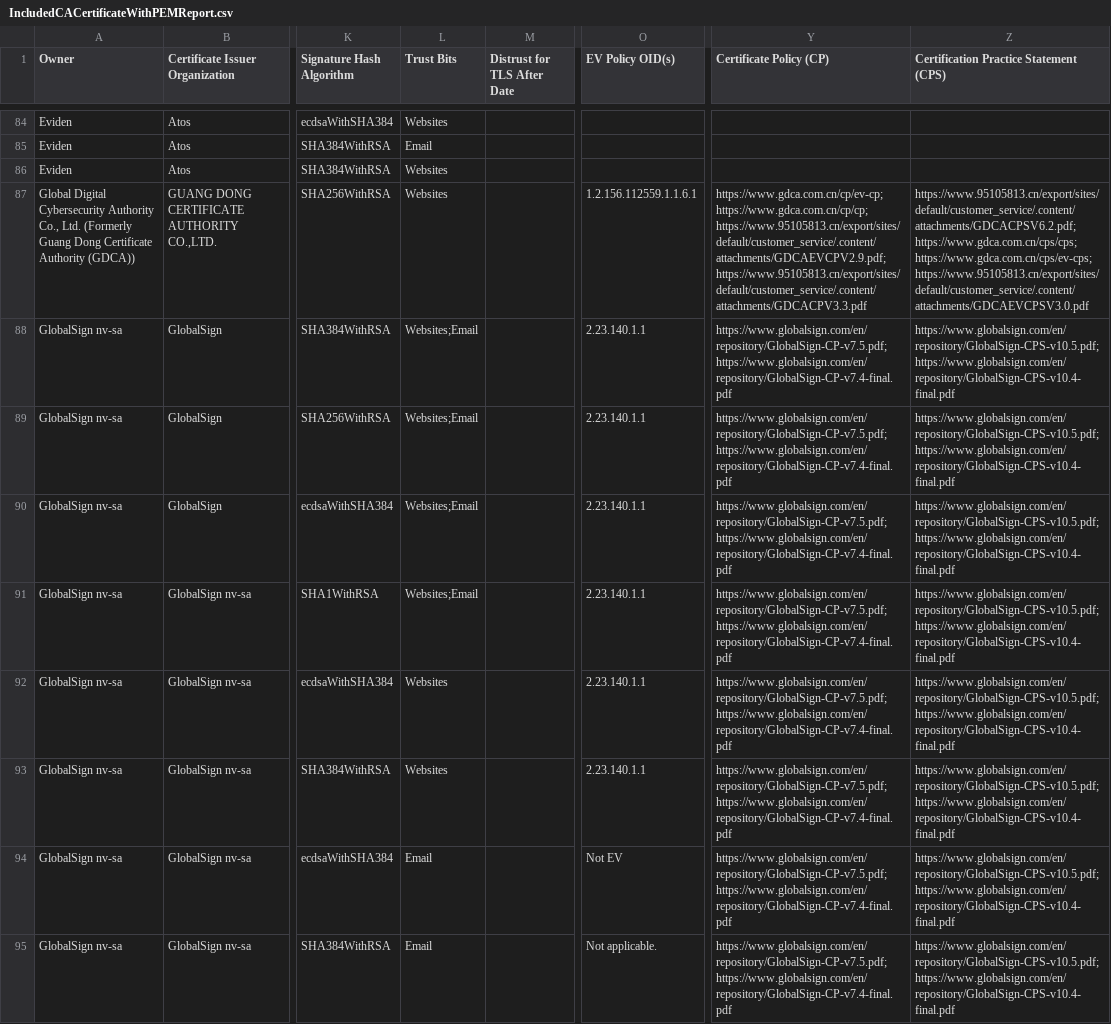
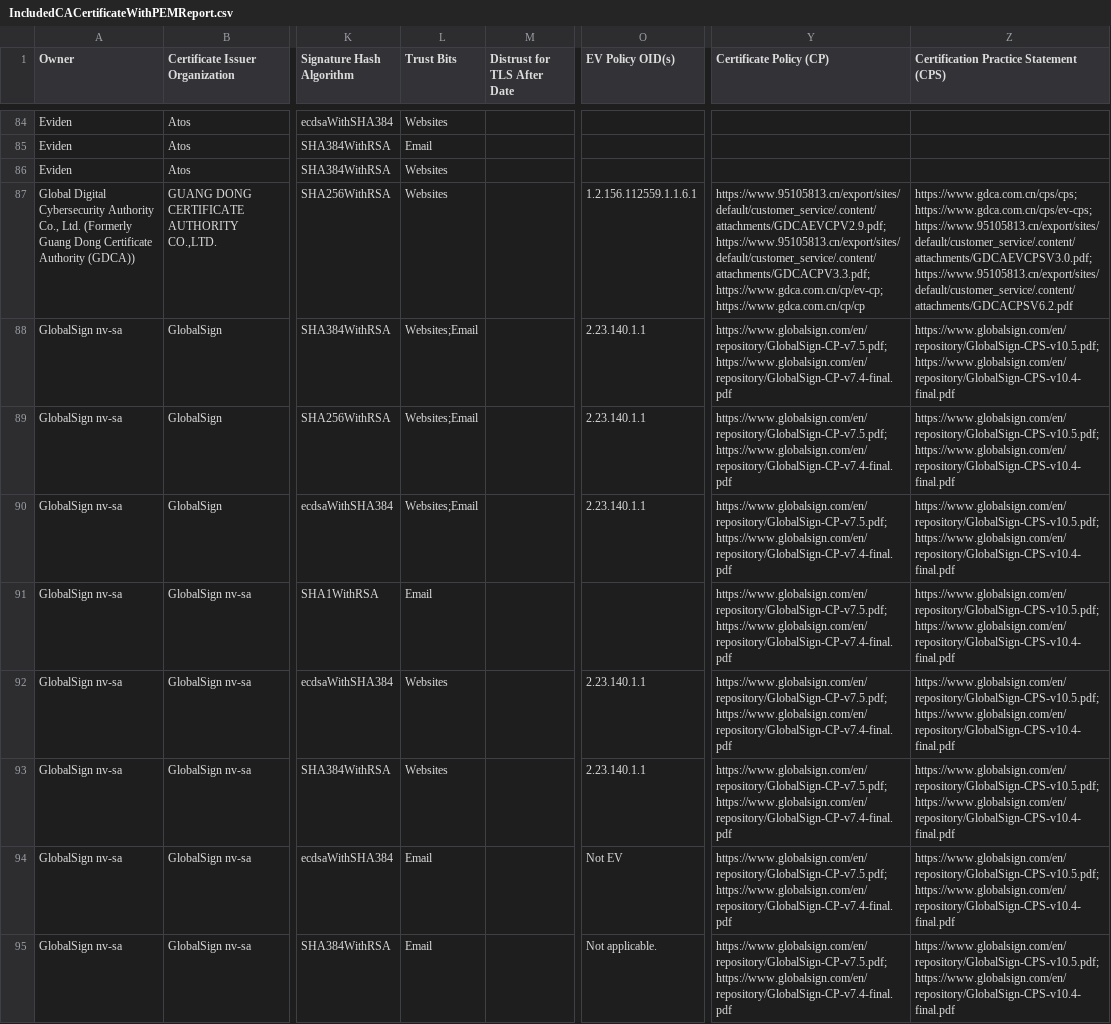
Before and after one commit to atc0005/roots, a CSV file: mozilla_reports/IncludedCACertificateWithPEMReport.csv, drawn as a sheet; only a part is shown, gaps mark what is left out; the diff covers the shown part only; the diff names each change by its address in the sheet, - before the commit and + after, or states it on an @@ line.

```diff
--- a/mozilla_reports/IncludedCACertificateWithPEMReport.csv
+++ b/mozilla_reports/IncludedCACertificateWithPEMReport.csv
-Y87 (Certificate Policy (CP)): https://www.gdca.com.cn/cp/ev-cp; https://www.gdca.com.cn/cp/cp; https://www.95105813.cn/export/sites/default/customer_service/.content/attachments/GDCAEVCPV2.9.pdf; https://www.95105813.cn/export/sites/default/customer_service/.content/attachments/GDCACPV3.3.pdf
+Y87 (Certificate Policy (CP)): https://www.95105813.cn/export/sites/default/customer_service/.content/attachments/GDCAEVCPV2.9.pdf; https://www.95105813.cn/export/sites/default/customer_service/.content/attachments/GDCACPV3.3.pdf; https://www.gdca.com.cn/cp/ev-cp; https://www.gdca.com.cn/cp/cp
-Z87: https://www.95105813.cn/export/sites/default/customer_service/.content/attachments/GDCACPSV6.2.pdf; https://www.gdca.com.cn/cps/cps; https://www.gdca.com.cn/cps/ev-cps; https://www.95105813.cn/export/sites/default/customer_service/.content/attachments/GDCAEVCPSV3.0.pdf
+Z87: https://www.gdca.com.cn/cps/cps; https://www.gdca.com.cn/cps/ev-cps; https://www.95105813.cn/export/sites/default/customer_service/.content/attachments/GDCAEVCPSV3.0.pdf; https://www.95105813.cn/export/sites/default/customer_service/.content/attachments/GDCACPSV6.2.pdf
-L91 (Trust Bits): Websites;Email
+L91 (Trust Bits): Email
-O91 (EV Policy OID(s)): 2.23.140.1.1
+O91 (EV Policy OID(s)): (empty)
```
Also changed, not shown: 61 edited cells elsewhere in this file, mozilla_reports/UpcomingRootRemovalsReport.csv, 6 other files.
